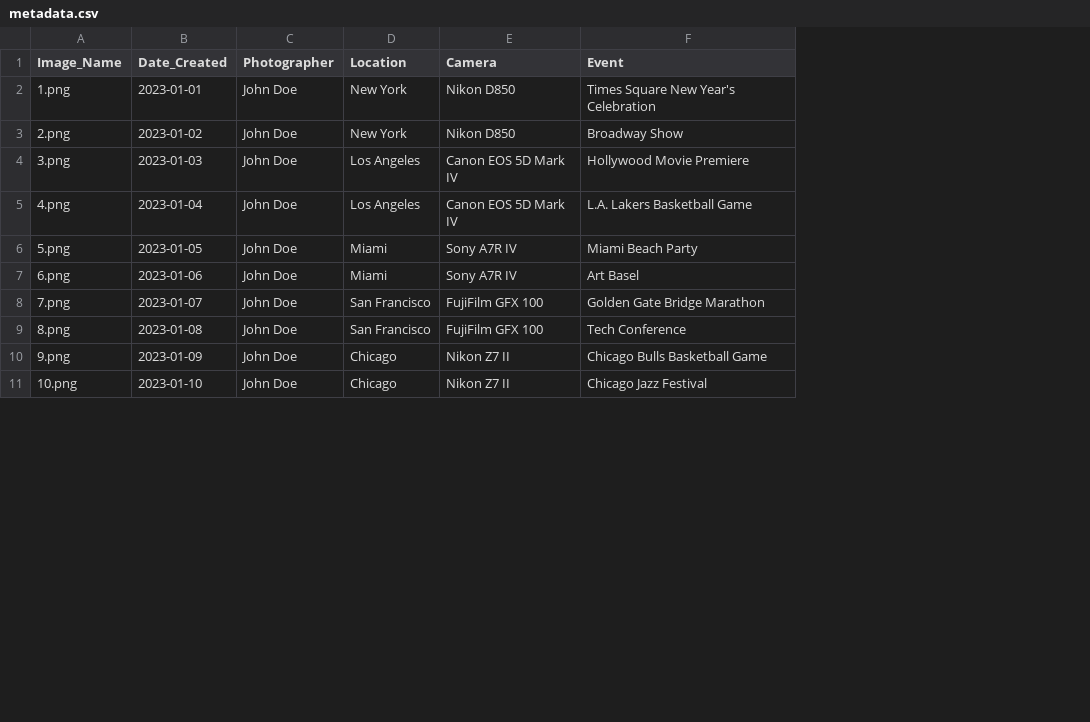
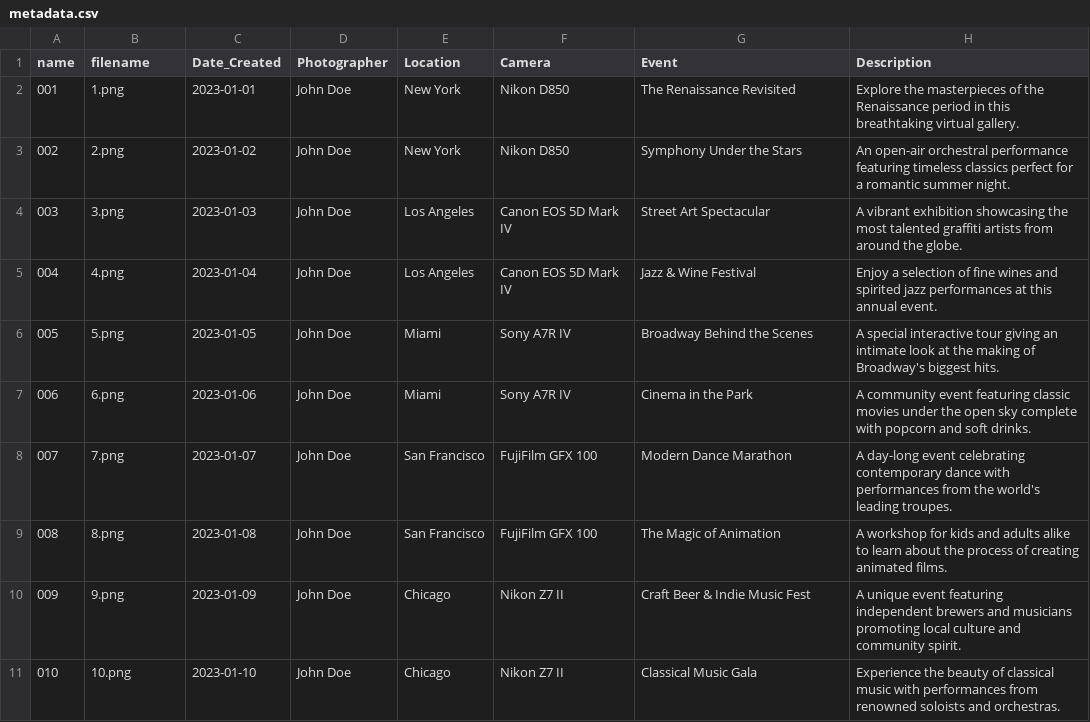
Before and after one commit to Qormatic/Seal_Marketplace_Frontend, a CSV file: metadata.csv, drawn as a sheet; only a part is shown; addresses are those after the commit; the diff covers the shown part only; the diff names each change by its address in the sheet, - before the commit and + after, or states it on an @@ line.

```diff
--- a/metadata.csv
+++ b/metadata.csv
+column A (name), rows 2-11: 001 | 002 | 003 | 004 | 005 | 006 | 007 | 008 | 009 | 010
+column H (Description), rows 2-11: Explore the masterpieces of the Renaissance period in this breathtaking virtual gallery. | An open-air orchestral performance featuring timeless classics perfect for a romantic summer night. | A vibrant exhibition showcasing the most talented graffiti artists from around the globe. | Enjoy a selection of fine wines and spirited jazz performances at this annual event. | A special interactive tour giving an intimate look at the making of Broadway's biggest hits. | A community event featuring classic movies under the open sky complete with popcorn and soft drinks. | A day-long event celebrating contemporary dance with performances from the world's leading troupes. | A workshop for kids and adults alike to learn about the process of creating animated films. | A unique event featuring independent brewers and musicians promoting local culture and community spirit. | Experience the beauty of classical music with performances from renowned soloists and orchestras.
-B1: Image_Name
+B1: filename
-G2 (Event): Times Square New Year's Celebration
+G2 (Event): The Renaissance Revisited
-G3 (Event): Broadway Show
+G3 (Event): Symphony Under the Stars
-G4 (Event): Hollywood Movie Premiere
+G4 (Event): Street Art Spectacular
-G5 (Event): L.A. Lakers Basketball Game
+G5 (Event): Jazz & Wine Festival
-G6 (Event): Miami Beach Party
+G6 (Event): Broadway Behind the Scenes
-G7 (Event): Art Basel
+G7 (Event): Cinema in the Park
-G8 (Event): Golden Gate Bridge Marathon
+G8 (Event): Modern Dance Marathon
-G9 (Event): Tech Conference
+G9 (Event): The Magic of Animation
-G10 (Event): Chicago Bulls Basketball Game
+G10 (Event): Craft Beer & Indie Music Fest
-G11 (Event): Chicago Jazz Festival
+G11 (Event): Classical Music Gala
```
Also changed, not shown: 10 edited cells elsewhere in this file, metadata_2.csv, metadata_9.csv, 7 other files.
